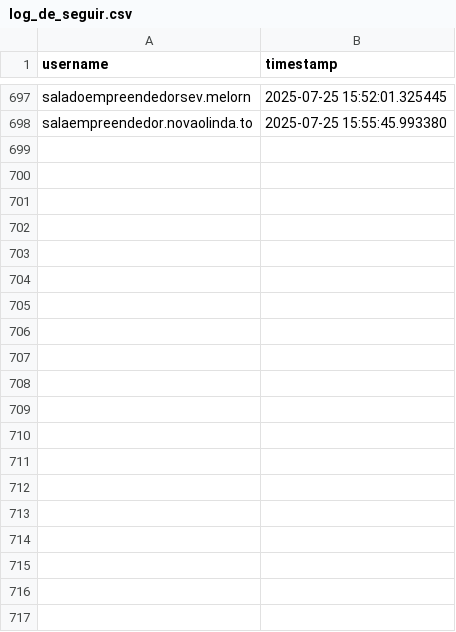
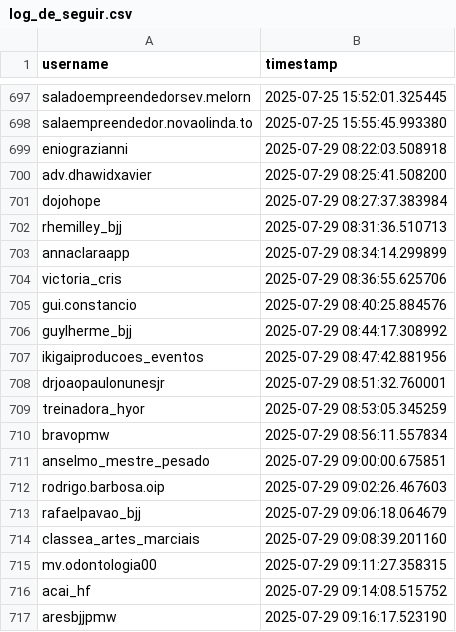
Before and after one commit to Coutinhopmw/robo-de-busca, a CSV file: 7-interacoesInstagram/log_de_seguir.csv, drawn as a sheet; only a part is shown, gaps mark what is left out; the diff covers the shown part only.

```diff
--- a/7-interacoesInstagram/log_de_seguir.csv
+++ b/7-interacoesInstagram/log_de_seguir.csv
@@ -698 +698,20 @@ saladoempreendedorsev.melorn,2025-07-25 15:52:01.325445
 salaempreendedor.novaolinda.to,2025-07-25 15:55:45.993380
+eniograzianni,2025-07-29 08:22:03.508918
+adv.dhawidxavier,2025-07-29 08:25:41.508200
+dojohope,2025-07-29 08:27:37.383984
+rhemilley_bjj,2025-07-29 08:31:36.510713
+annaclaraapp,2025-07-29 08:34:14.299899
+victoria_cris,2025-07-29 08:36:55.625706
+gui.constancio,2025-07-29 08:40:25.884576
+guylherme_bjj,2025-07-29 08:44:17.308992
+ikigaiproducoes_eventos,2025-07-29 08:47:42.881956
+drjoaopaulonunesjr,2025-07-29 08:51:32.760001
+treinadora_hyor,2025-07-29 08:53:05.345259
+bravopmw,2025-07-29 08:56:11.557834
+anselmo_mestre_pesado,2025-07-29 09:00:00.675851
+rodrigo.barbosa.oip,2025-07-29 09:02:26.467603
+rafaelpavao_bjj,2025-07-29 09:06:18.064679
+classea_artes_marciais,2025-07-29 09:08:39.201160
+mv.odontologia00,2025-07-29 09:11:27.358315
+acai_hf,2025-07-29 09:14:08.515752
+aresbjjpmw,2025-07-29 09:16:17.523190
```
Also changed, not shown: 43 added rows elsewhere in this file, 21 other files.
